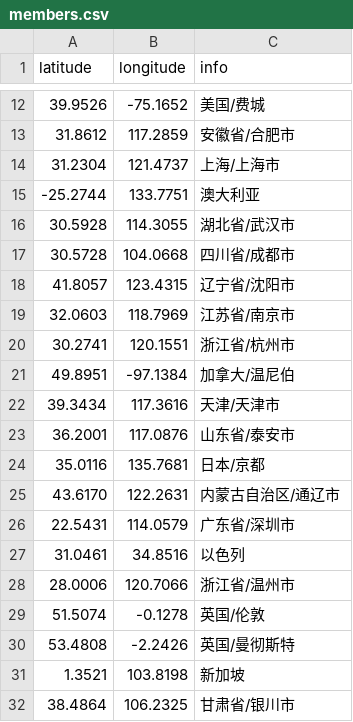
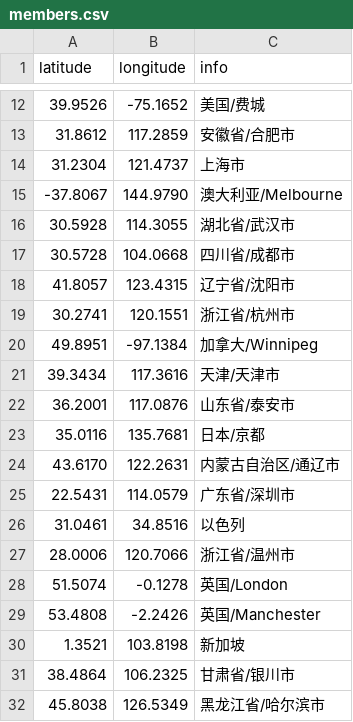
Before and after one commit to BelugaSubs/www.belugasubs.com, a CSV file: officialWebsite/themes/Chic/source/assets/members.csv, drawn as a sheet; only a part is shown, gaps mark what is left out; the shorter side is filled out with more unchanged rows; the diff covers the shown part only.

```diff
--- a/officialWebsite/themes/Chic/source/assets/members.csv
+++ b/officialWebsite/themes/Chic/source/assets/members.csv
@@ -13,4 +13,4 @@ latitude,longitude,info
 31.8612,117.2859,安徽省/合肥市
-31.2304,121.4737,上海/上海市
--25.2744,133.7751,澳大利亚
+31.2304,121.4737,上海市
+-37.8067,144.9790,澳大利亚/Melbourne
 30.5928,114.3055,湖北省/武汉市
@@ -18,5 +18,4 @@ latitude,longitude,info
 41.8057,123.4315,辽宁省/沈阳市
-32.0603,118.7969,江苏省/南京市
 30.2741,120.1551,浙江省/杭州市
-49.8951,-97.1384,加拿大/温尼伯
+49.8951,-97.1384,加拿大/Winnipeg
 39.3434,117.3616,天津/天津市
@@ -28,4 +27,4 @@ latitude,longitude,info
 28.0006,120.7066,浙江省/温州市
-51.5074,-0.1278,英国/伦敦
-53.4808,-2.2426,英国/曼彻斯特
+51.5074,-0.1278,英国/London
+53.4808,-2.2426,英国/Manchester
 1.3521,103.8198,新加坡
```
Also changed, not shown: 18 added rows and 20 edited cells elsewhere in this file.
